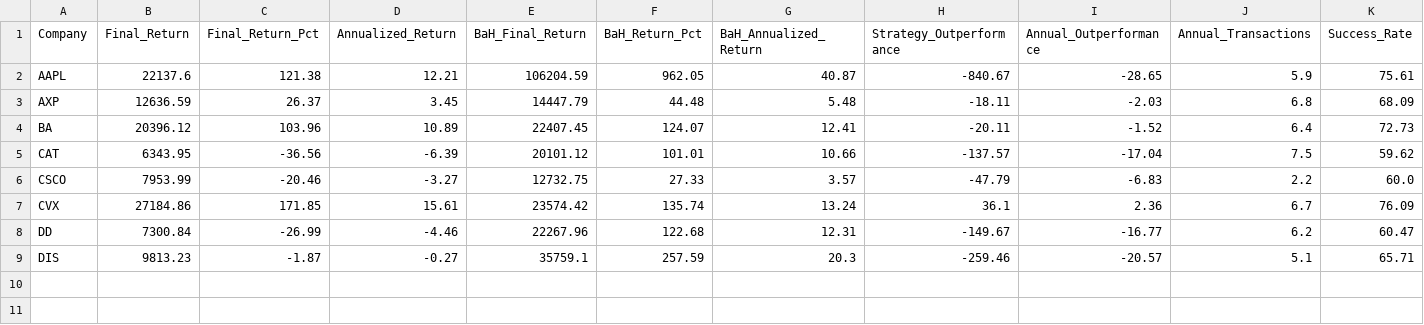
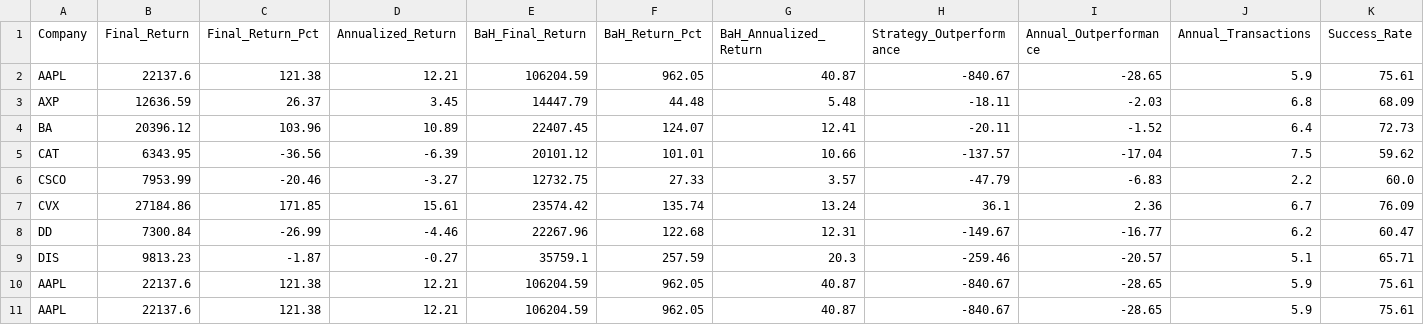
Before and after one commit to LilAiluropoda/CSCI4998-DeepMeanReversionStrategy, a CSV file: app/data/stock_data/Results.csv, drawn as a sheet; only a part is shown; rows hold the shown columns only; the diff names each change by its address in the sheet, - before the commit and + after, or states it on an @@ line.

```diff
--- a/app/data/stock_data/Results.csv
+++ b/app/data/stock_data/Results.csv
+row 10: AAPL | 22137.6 | 121.38 | 12.21 | 106204.59 | 962.05 | 40.87 | -840.67 | -28.65 | 5.9 | 75.61
+row 11: AAPL | 22137.6 | 121.38 | 12.21 | 106204.59 | 962.05 | 40.87 | -840.67 | -28.65 | 5.9 | 75.61
```
Also changed, not shown: app/data/stock_data/output.csv, 10 other files.
